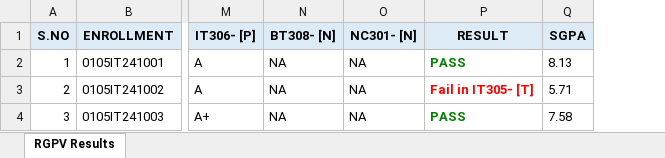
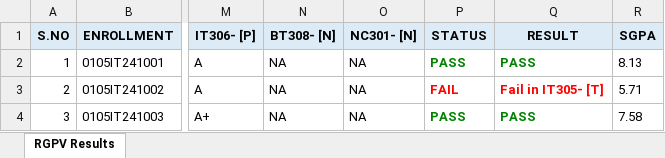
Before and after one commit to Imayank-45/RESULT_AI, an Excel workbook: data/RGPV_Result_0105IT2410_1-3.xlsx, sheet RGPV Results, drawn as a sheet; only a part is shown, gaps mark what is left out; values as stored, in another font and other column widths than the file's, no borders; the diff names each change by its address in the sheet, - before the commit and + after, or states it on an @@ line.

```diff
--- a/data/RGPV_Result_0105IT2410_1-3.xlsx (sheet RGPV Results)
+++ b/data/RGPV_Result_0105IT2410_1-3.xlsx (sheet RGPV Results)
+column P (STATUS), rows 2-4: PASS | FAIL | PASS
```
Also changed, not shown: data/RGPV_Result_0105IT2410_1-2.xlsx, 5 other files.
